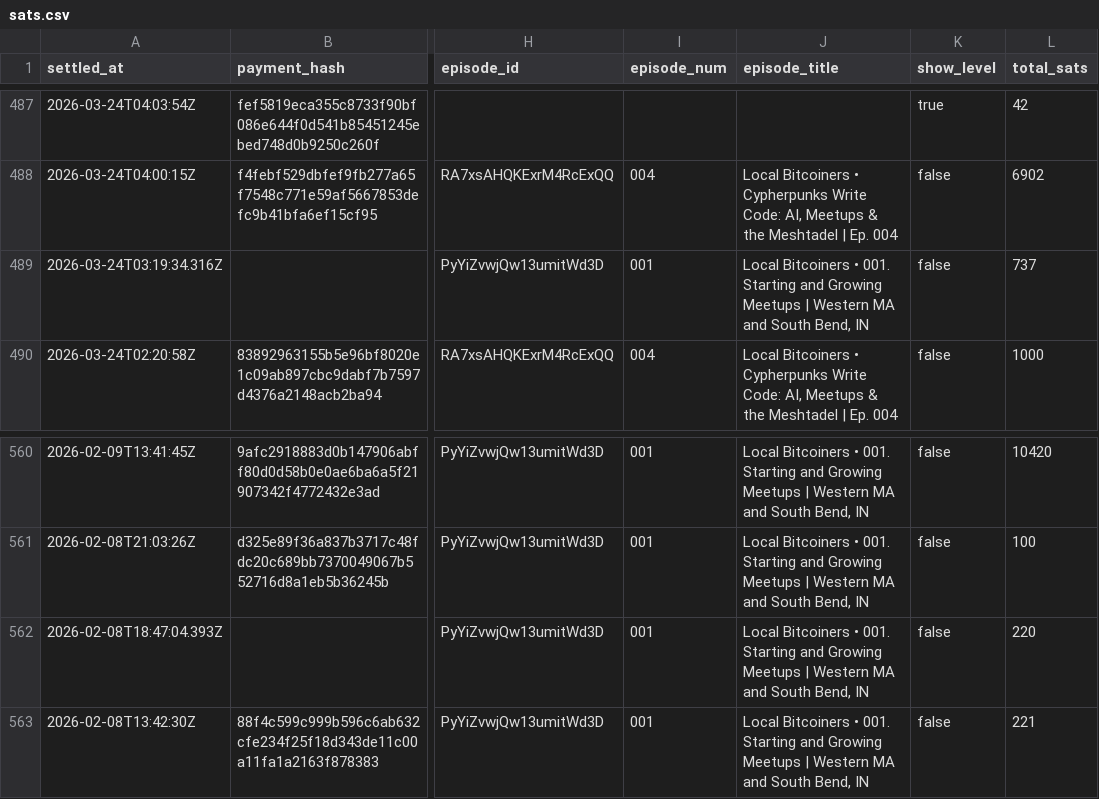
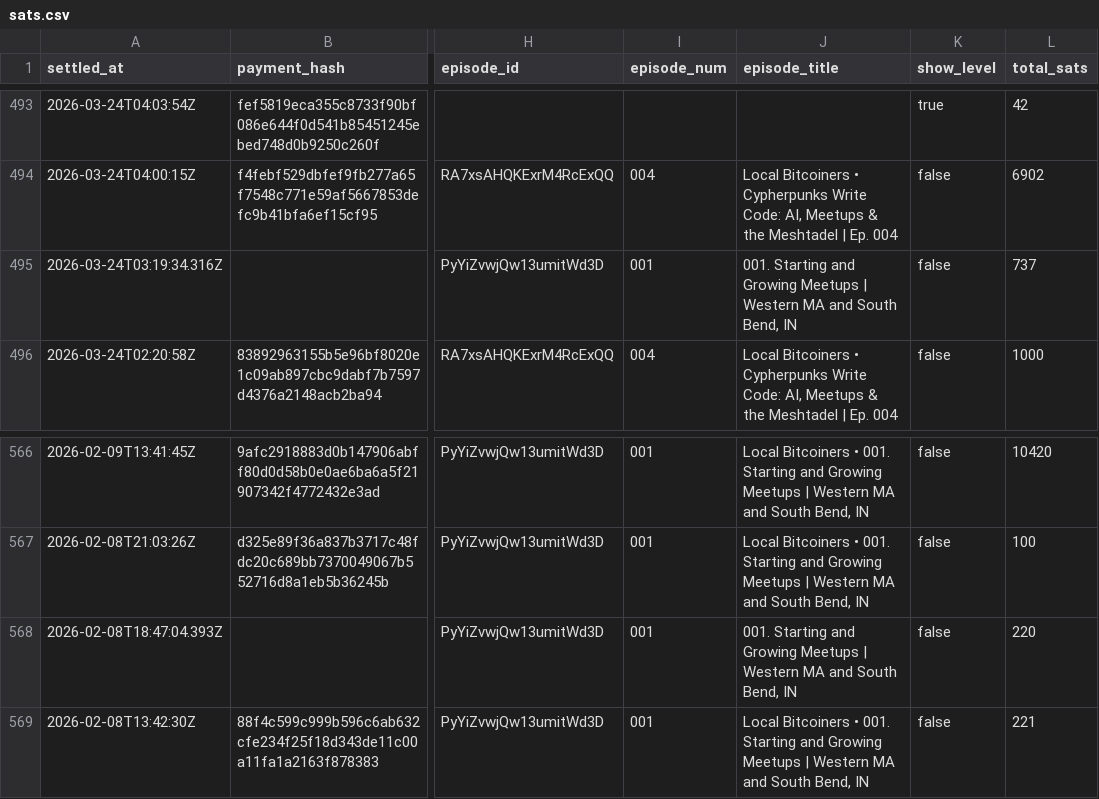
Before and after one commit to ReedBTC/localbitcoiners, a CSV file: data/sats.csv, drawn as a sheet; only a part is shown, gaps mark what is left out; addresses are those after the commit; the diff covers the shown part only; the diff names each change by its address in the sheet, - before the commit and + after, or states it on an @@ line.

```diff
--- a/data/sats.csv
+++ b/data/sats.csv
-J495 (episode_title): Local Bitcoiners • 001. Starting…
+J495 (episode_title): 001. Starting…
-J568 (episode_title): Local Bitcoiners • 001. Starting…
+J568 (episode_title): 001. Starting…
```
Also changed, not shown: 6 added rows and 5 edited cells elsewhere in this file, data/fountain-api.csv, data/meetups.csv, 5 other files.
